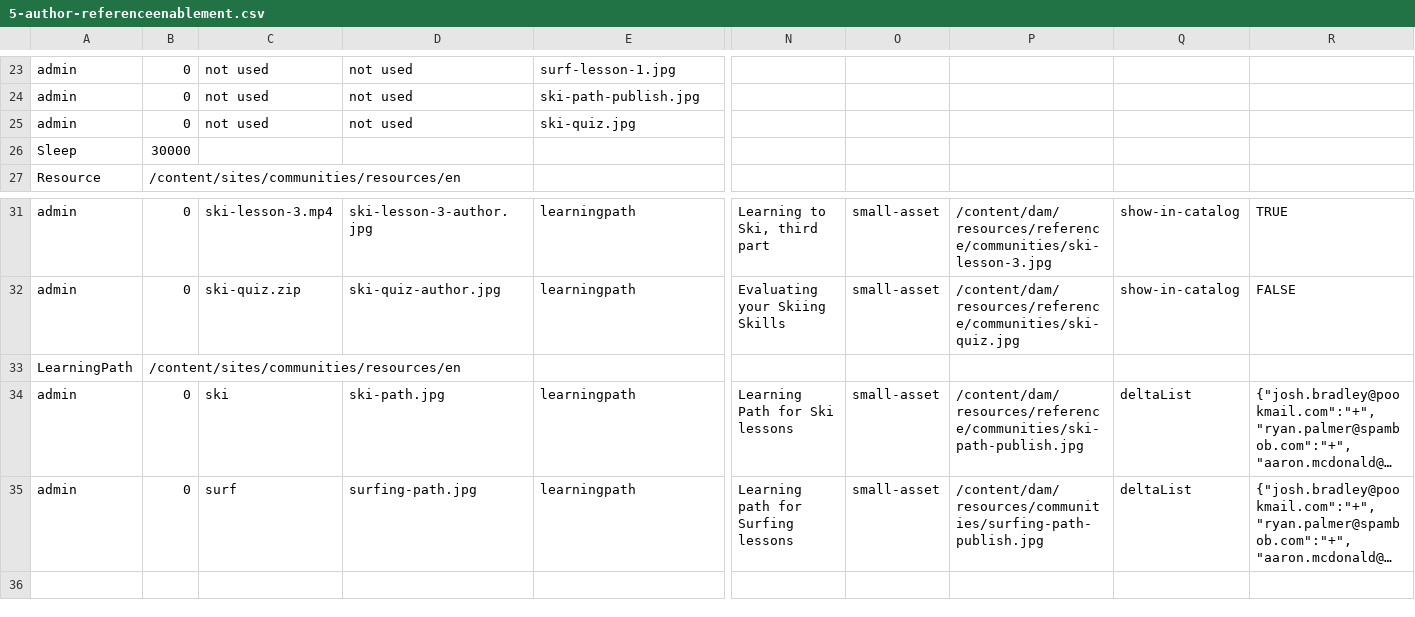
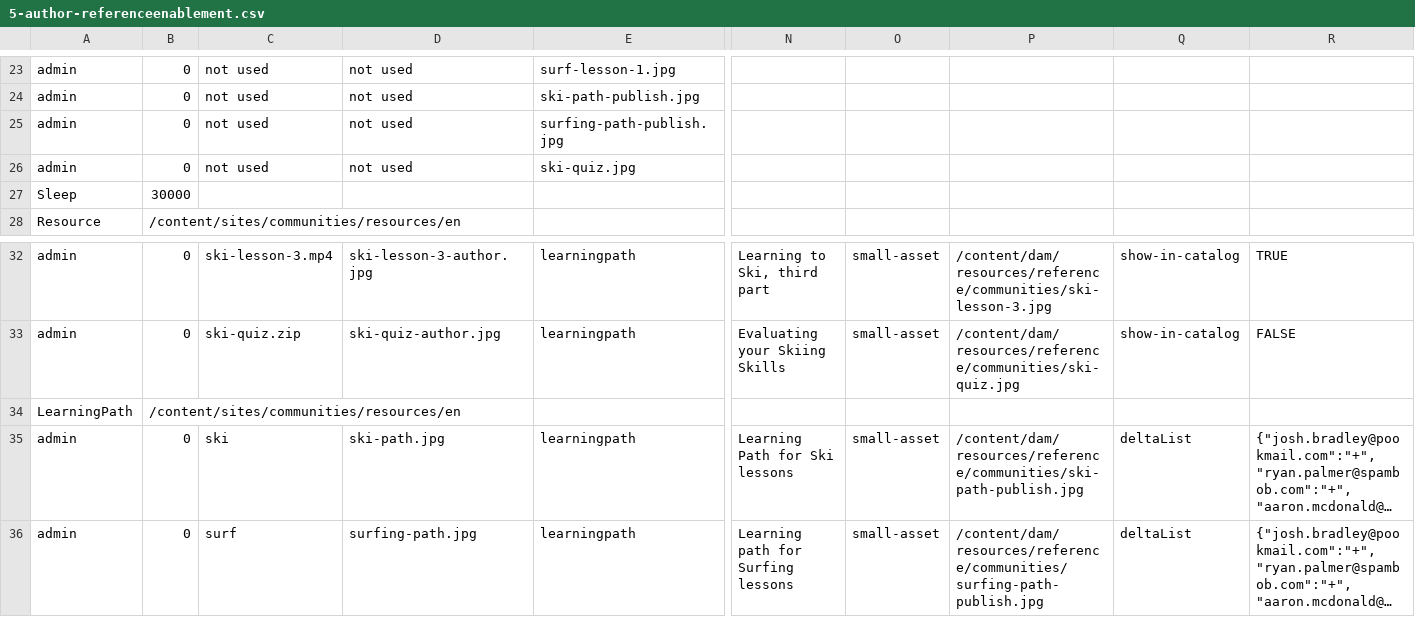
Before and after one commit to connectthefuture/aem-demo-machine, a CSV file: dist/community/maven/reference/src/main/content/jcr_root/etc/community/reference/5-author-referenceenablement.csv, drawn as a sheet; only a part is shown, gaps mark what is left out; long unchanged cells end in …; addresses are those after the commit; rows hold the shown columns only; the diff names each change by its address in the sheet, - before the commit and + after, or states it on an @@ line.

Commit message:
Quick change to Enablement resources

```diff
--- a/dist/community/maven/reference/src/main/content/jcr_root/etc/community/reference/5-author-referenceenablement.csv
+++ b/dist/community/maven/reference/src/main/content/jcr_root/etc/community/reference/5-author-referenceenablement.csv
+row 25: admin | 0 | not used | not used | surfing-path-publish.jpg
-P36: /content/dam/resources/communities/surfing-path-publish.jpg
+P36: /content/dam/resources/reference/communities/surfing-path-publish.jpg
```
Also changed, not shown: 4 other files.
